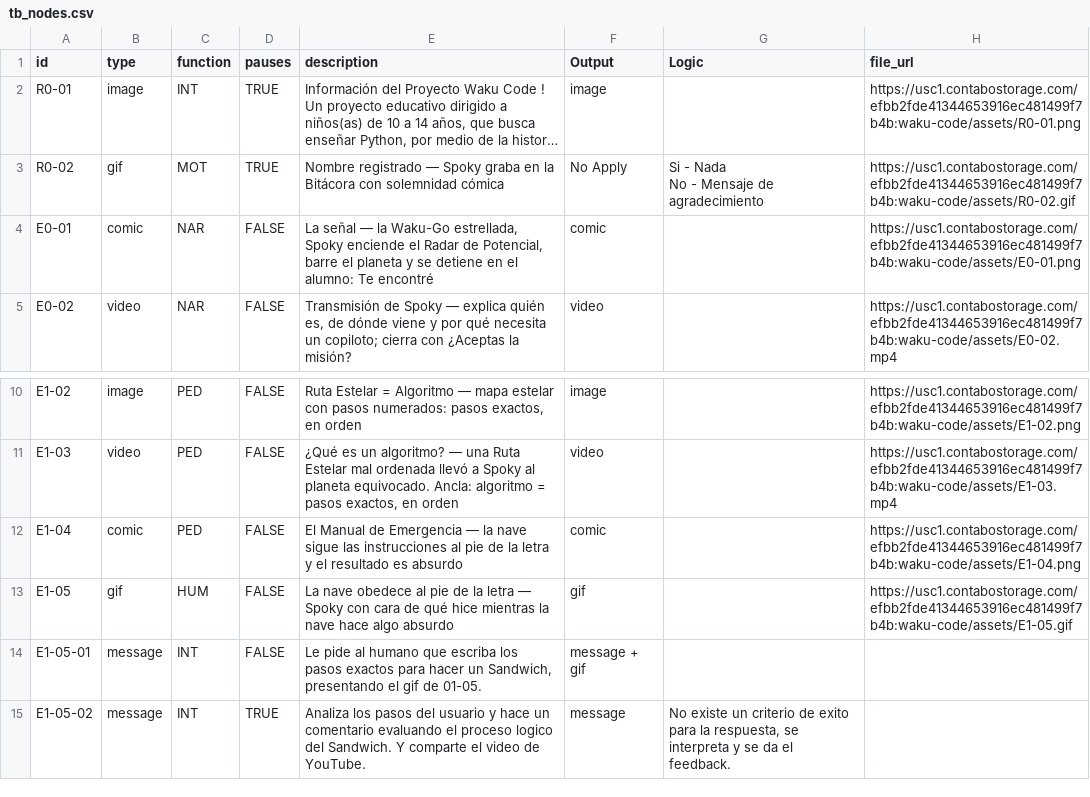
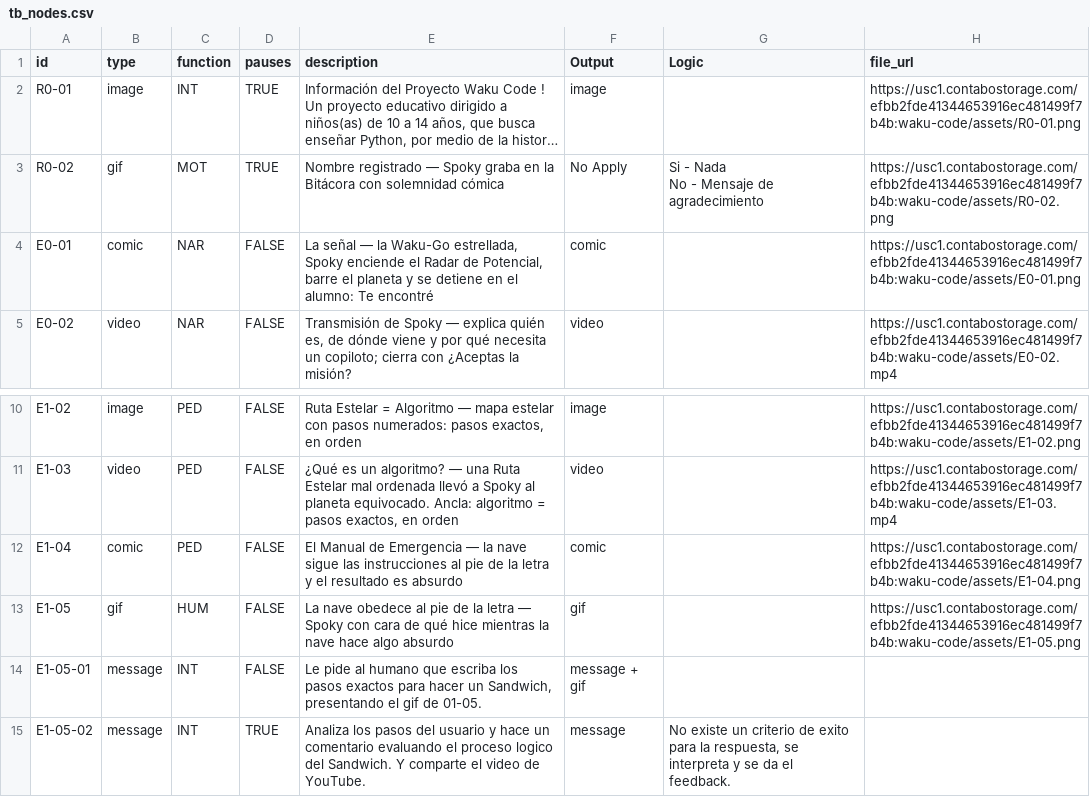
Before and after one commit to GermanParlatto/saturno-v, a CSV file: data/tb_nodes.csv, drawn as a sheet; only a part is shown, gaps mark what is left out; long unchanged cells end in …; the diff names each change by its address in the sheet, - before the commit and + after, or states it on an @@ line.

Commit message:
F2: Add send_media() for WhatsApp media over external URLs
Kapso proxies Meta's Cloud API, so the payload is Meta's with an external
`link` to the Contabo assets. send_text() is untouched.

- send_media(kind, link, caption, filename) for image/video/document
- Invalid kind raises ValueError before the HTTP call: a bad media_kind is a
  catalog data error, not something to let Meta reject as an opaque 400
- filename only on document (Meta rejects it elsewhere), derived from the URL
- Error bodies are logged before re-raising: Meta returns the real reason
  ("Media download failed", format, size). Safe here since the body holds
  public URLs, unlike send_text where it would be the student's own text
- 10 respx tests over the payload shape

Catalog migration (CATALOG_VERSION = 3): Meta accepts .gif in no message type
at all (image = jpeg/png, video = mp4/3gpp), so R0-02 (sequence node 2) and
E1-05 move to static PNG and map to `image` instead of `video`.

Asset survey against Contabo (43 requests) closed two open risks: download
latency is fine (12MB in ~1.6s, no CloudFront needed) and sizes/content-types
are within Meta's limits. It also surfaced a blocker outside this repo: 14 of
43 assets return HTTP 403, including R0-01 and R0-02, so the course cannot
start until the bucket ACLs are fixed. Details in claude/PLAN-course-engine.md.

Still open: whether Kapso accepts an external link or requires a prior upload
with a media ID. tools/send-media-probe.py answers it with real credentials;
it must be settled before F3 builds on this signature.

```diff
--- a/data/tb_nodes.csv
+++ b/data/tb_nodes.csv
-H3 (file_url): https://usc1.contabostorage.com/efbb2fde41344653916ec481499f7b4b:waku-code/assets/R0-02.gif
+H3 (file_url): https://usc1.contabostorage.com/efbb2fde41344653916ec481499f7b4b:waku-code/assets/R0-02.png
-H13 (file_url): https://usc1.contabostorage.com/efbb2fde41344653916ec481499f7b4b:waku-code/assets/E1-05.gif
+H13 (file_url): https://usc1.contabostorage.com/efbb2fde41344653916ec481499f7b4b:waku-code/assets/E1-05.png
```
Also changed, not shown: 4 other files.
